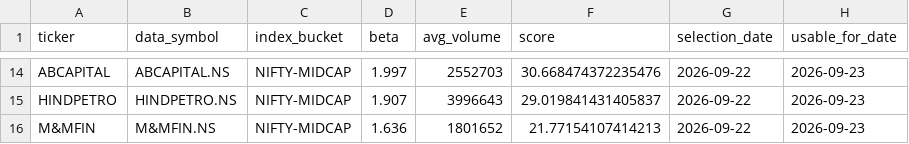
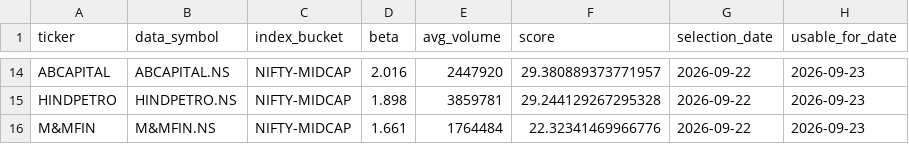
Before and after one commit to arun906/ScalpingApp, a CSV file: active_watchlist.csv, drawn as a sheet; only a part is shown, gaps mark what is left out; the diff covers the shown part only; the diff names each change by its address in the sheet, - before the commit and + after, or states it on an @@ line.

```diff
--- a/active_watchlist.csv
+++ b/active_watchlist.csv
-D14 (beta): 1.997
+D14 (beta): 2.016
-E14 (avg_volume): 2552703
+E14 (avg_volume): 2447920
-F14 (score): 30.668474372235476
+F14 (score): 29.380889373771957
-D15 (beta): 1.907
+D15 (beta): 1.898
-E15 (avg_volume): 3996643
+E15 (avg_volume): 3859781
-F15 (score): 29.019841431405837
+F15 (score): 29.244129267295328
-D16 (beta): 1.636
+D16 (beta): 1.661
-E16 (avg_volume): 1801652
+E16 (avg_volume): 1764484
-F16 (score): 21.77154107414213
+F16 (score): 22.32341469966776
```
Also changed, not shown: 4 added rows, 4 removed rows and 24 edited cells elsewhere in this file, watchlist_history.csv.
